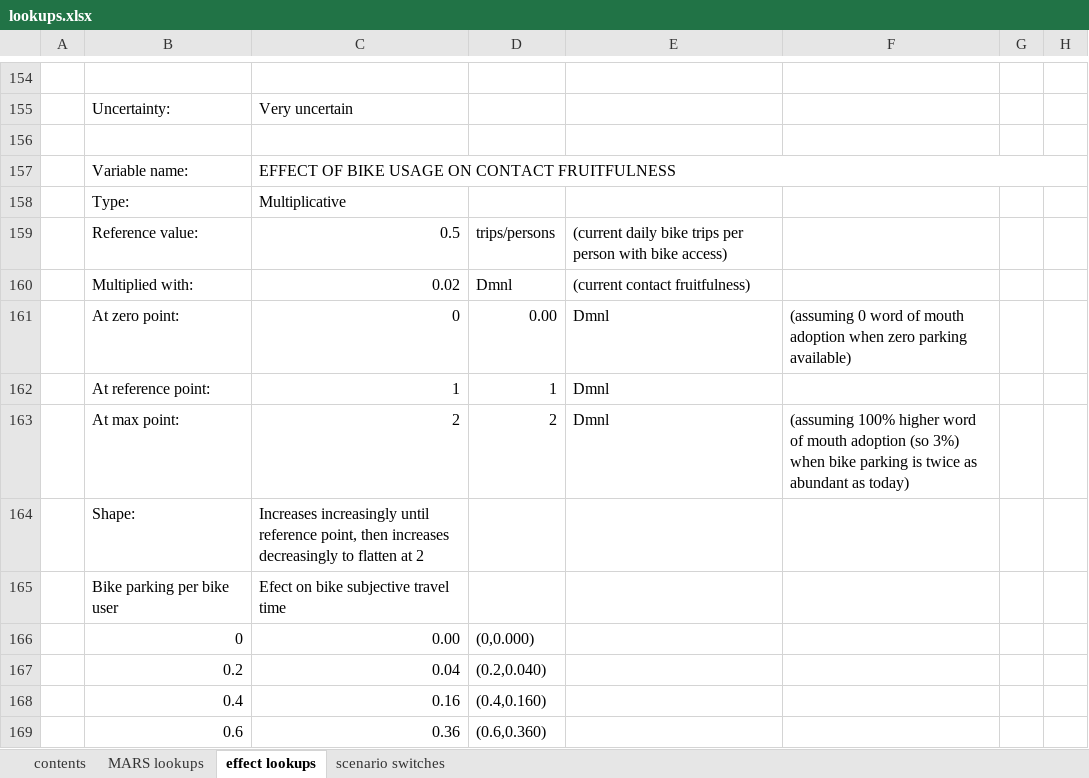
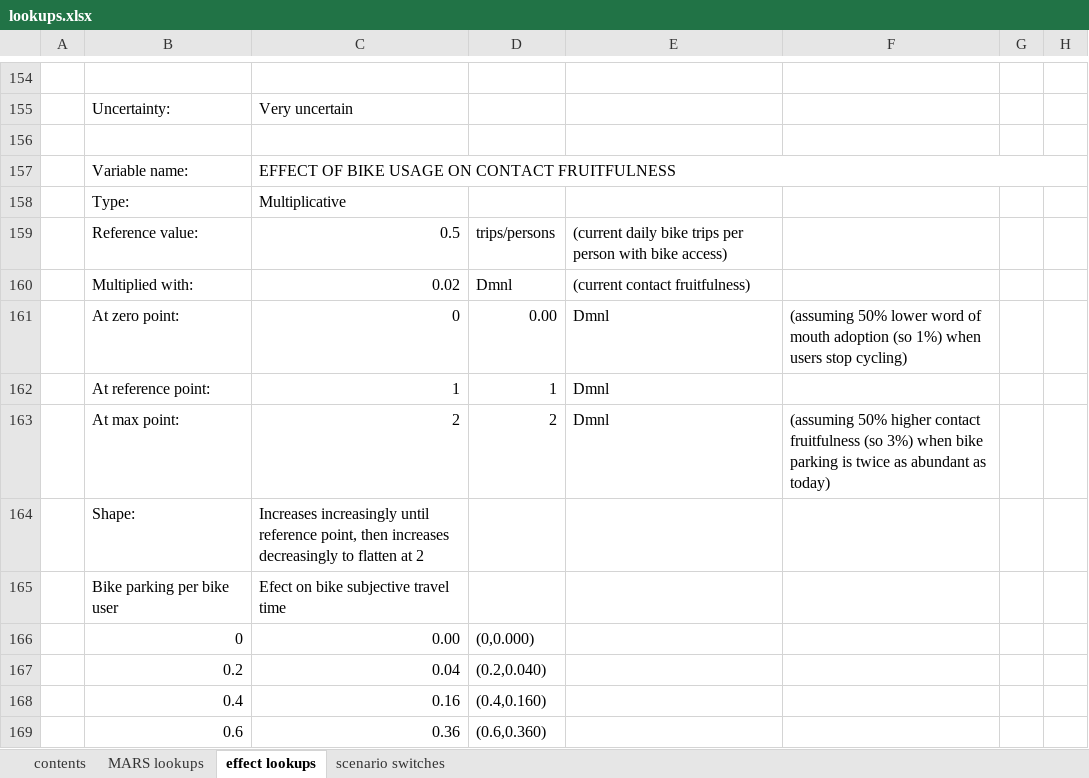
Before and after one commit to Michared/roadspace-reallocation, an Excel workbook: 2_ModelAndParameters/lookups.xlsx, sheet effect lookups, drawn as a sheet; only a part is shown, gaps mark what is left out; values as stored, in another font and other column widths than the file's, no cell formats; charts and pictures not drawn; the diff covers the shown part only; the diff names each change by its address in the sheet, - before the commit and + after, or states it on an @@ line.

Commit message:
Update lookups and uncertainties file

```diff
--- a/2_ModelAndParameters/lookups.xlsx (sheet effect lookups)
+++ b/2_ModelAndParameters/lookups.xlsx (sheet effect lookups)
-F161: (assuming 0 word of mouth adoption when zero parking available)
+F161: (assuming 50% lower word of mouth adoption (so 1%) when users stop cycling)
-F163: (assuming 100% higher word of mouth adoption (so 3%)…
+F163: (assuming 50% higher contact fruitfulness (so 3%)…
```
Also changed, not shown: 1 added row, 1 removed row and 25 edited cells elsewhere in this sheet, cell formats, formulas that keep their value, charts or pictures, 2_ModelAndParameters/uncertainties.xlsx.
